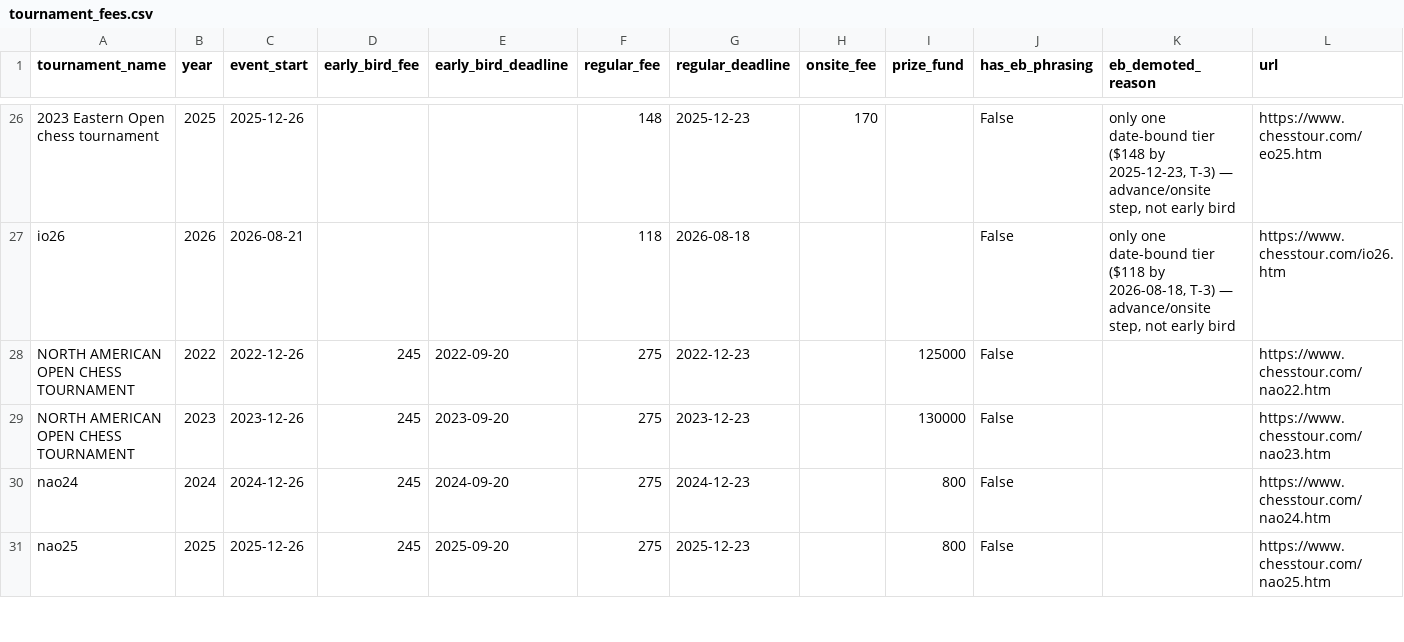
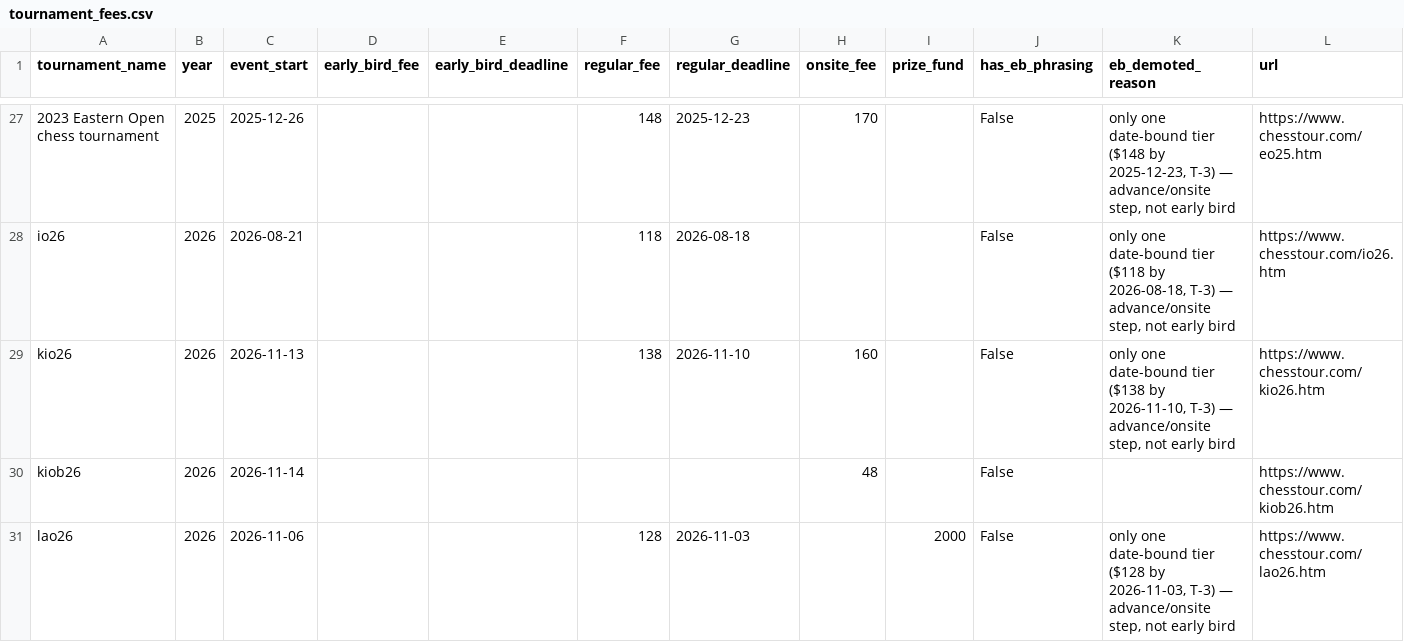
Before and after one commit to HaterAndrew/chess-prediction, a CSV file: output/tournament_fees.csv, drawn as a sheet; only a part is shown, gaps mark what is left out; the shorter side is filled out with more unchanged rows; the diff covers the shown part only; the diff names each change by its address in the sheet, - before the commit and + after, or states it on an @@ line.

Commit message:
Enrichment data update: 2026-07-27

```diff
--- a/output/tournament_fees.csv
+++ b/output/tournament_fees.csv
+row 29: kio26 | 2026 | 2026-11-13 |  |  | 138 | 2026-11-10 | 160 |  | False | only one date-bound tier ($138 by 2026-11-10, T-3) — advance/onsite step, not early bird | https://www.chesstour.com/kio26.htm
+row 30: kiob26 | 2026 | 2026-11-14 |  |  |  |  | 48 |  | False |  | https://www.chesstour.com/kiob26.htm
+row 31: lao26 | 2026 | 2026-11-06 |  |  | 128 | 2026-11-03 |  | 2000 | False | only one date-bound tier ($128 by 2026-11-03, T-3) — advance/onsite step, not early bird | https://www.chesstour.com/lao26.htm
```
Also changed, not shown: 6 added rows and 4 removed rows elsewhere in this file, output/historical_tournaments.csv, 2 other files.
